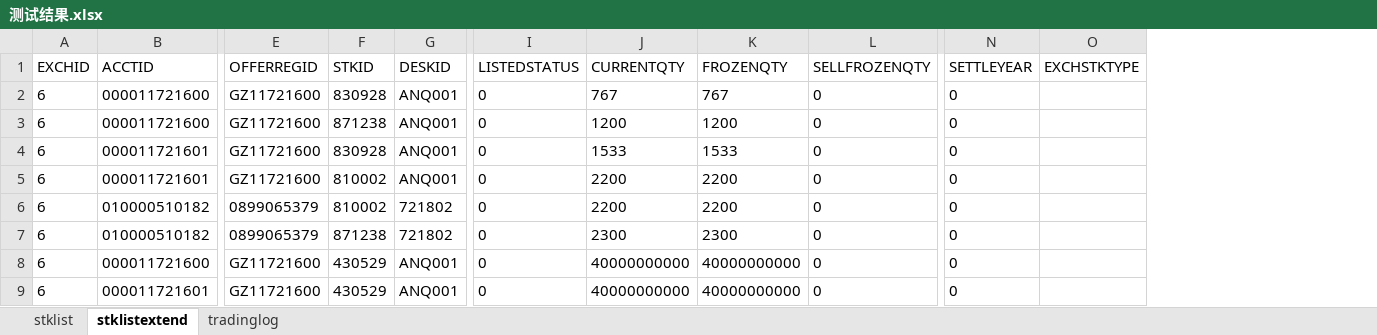
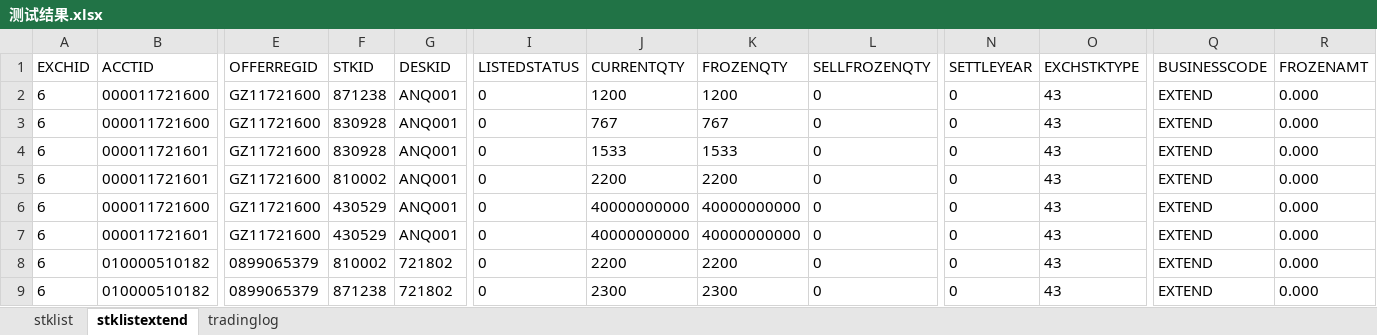
Before and after one commit to jiaozhenpeng/source, an Excel workbook: 用例数据/股转/DVP改革/待处置交收锁定（T+1日）/测试结果.xlsx, sheet stklistextend, drawn as a sheet; only a part is shown, gaps mark what is left out; values as stored, in another font and other column widths than the file's, no borders; removed rows and columns are numbered as before the commit, all else as after; rows hold the shown columns only; the diff names each change by its address in the sheet, - before the commit and + after, or states it on an @@ line.

```diff
--- a/用例数据/股转/DVP改革/待处置交收锁定（T+1日）/测试结果.xlsx (sheet stklistextend)
+++ b/用例数据/股转/DVP改革/待处置交收锁定（T+1日）/测试结果.xlsx (sheet stklistextend)
+column Q (BUSINESSCODE), rows 2-7: all EXTEND
+column R (FROZENAMT), rows 2-7: all 0.000
-F2 (STKID): 830928
+F2 (STKID): 871238
-J2 (CURRENTQTY): 767
+J2 (CURRENTQTY): 1200
-K2 (FROZENQTY): 767
+K2 (FROZENQTY): 1200
-O2:O5 (EXCHSTKTYPE): (empty)
+O2:O5 (EXCHSTKTYPE): 43
-F3 (STKID): 871238
+F3 (STKID): 830928
-J3 (CURRENTQTY): 1200
+J3 (CURRENTQTY): 767
-K3 (FROZENQTY): 1200
+K3 (FROZENQTY): 767
-row 6: 6 | 010000510182 | 0899065379 | 810002 | 721802 | 0 | 2200 | 2200 | 0 | 0
-row 7: 6 | 010000510182 | 0899065379 | 871238 | 721802 | 0 | 2300 | 2300 | 0 | 0
-O6:O7 (EXCHSTKTYPE): (empty)
+O6:O7 (EXCHSTKTYPE): 43
+row 8: 6 | 010000510182 | 0899065379 | 810002 | 721802 | 0 | 2200 | 2200 | 0 | 0 | 43 | EXTEND | 0.000
+row 9: 6 | 010000510182 | 0899065379 | 871238 | 721802 | 0 | 2300 | 2300 | 0 | 0 | 43 | EXTEND | 0.000
```
Also changed, not shown: sheet tradinglog, 用例数据/沪A/DVP改革/转处置冻结（T+1日）/测试结果.xlsx, 用例数据/深A/DVP改革/转处置冻结（T+1日）/测试结果.xlsx, 20 other files.
